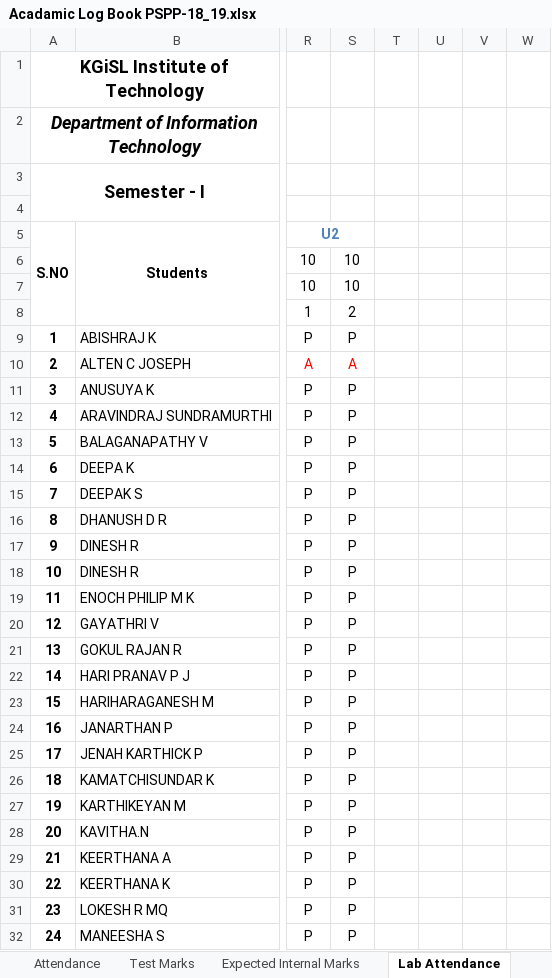
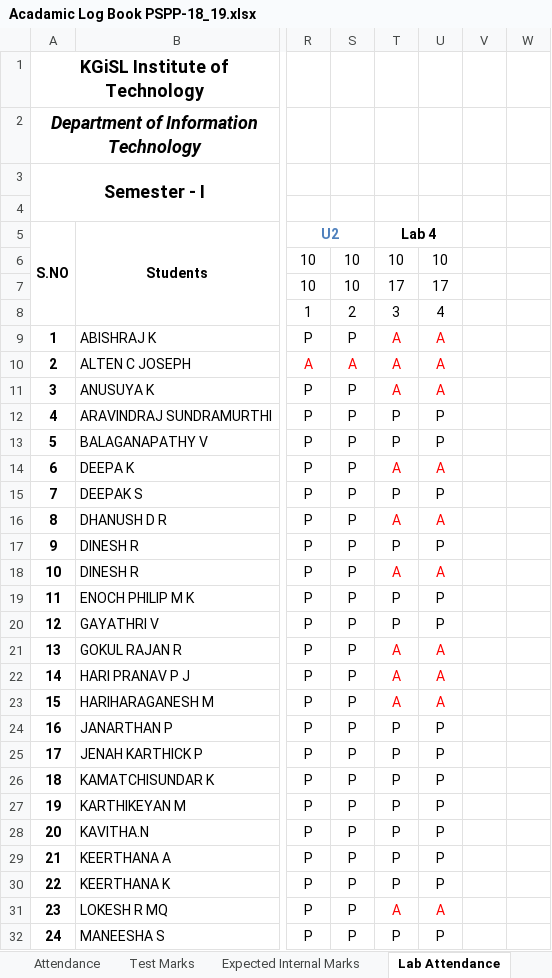
Before and after one commit to rajasekaran36/GE8151-Problem-Solving-and-Python-Programming, an Excel workbook: Acadamic Log Book PSPP-18_19.xlsx, sheet Lab Attendance, drawn as a sheet; only a part is shown, gaps mark what is left out; values as stored, in another font and other column widths than the file's, no borders; the diff covers the shown part only; the diff names each change by its address in the sheet, - before the commit and + after, or states it on an @@ line.

```diff
--- a/Acadamic Log Book PSPP-18_19.xlsx (sheet Lab Attendance)
+++ b/Acadamic Log Book PSPP-18_19.xlsx (sheet Lab Attendance)
-T5: (empty)
+T5: Lab 4
+T5:U5 merged
-T6: (empty)
+T6: 10
-U6: (empty)
+U6: 10
-T7: (empty)
+T7: 17
-U7: (empty)
+U7: 17
-T8: (empty)
+T8: 3
-U8: (empty)
+U8: 4
-T9:T11: (empty)
+T9:T11: A
-U9:U11: (empty)
+U9:U11: A
-T12:T13: (empty)
+T12:T13: P
-U12:U13: (empty)
+U12:U13: P
-T14: (empty)
+T14: A
-U14: (empty)
+U14: A
-T15: (empty)
+T15: P
-U15: (empty)
+U15: P
-T16: (empty)
+T16: A
-U16: (empty)
+U16: A
-T17: (empty)
+T17: P
-U17: (empty)
+U17: P
-T18: (empty)
+T18: A
-U18: (empty)
+U18: A
-T19:T20: (empty)
+T19:T20: P
-U19:U20: (empty)
+U19:U20: P
-T21:T23: (empty)
+T21:T23: A
-U21:U23: (empty)
+U21:U23: A
-T24:T30: (empty)
+T24:T30: P
-U24:U30: (empty)
+U24:U30: P
-T31: (empty)
+T31: A
-U31: (empty)
+U31: A
-T32: (empty)
+T32: P
-U32: (empty)
+U32: P
```
Also changed, not shown: 52 edited cells elsewhere in this sheet, sheet Attendance, 1 other file.
